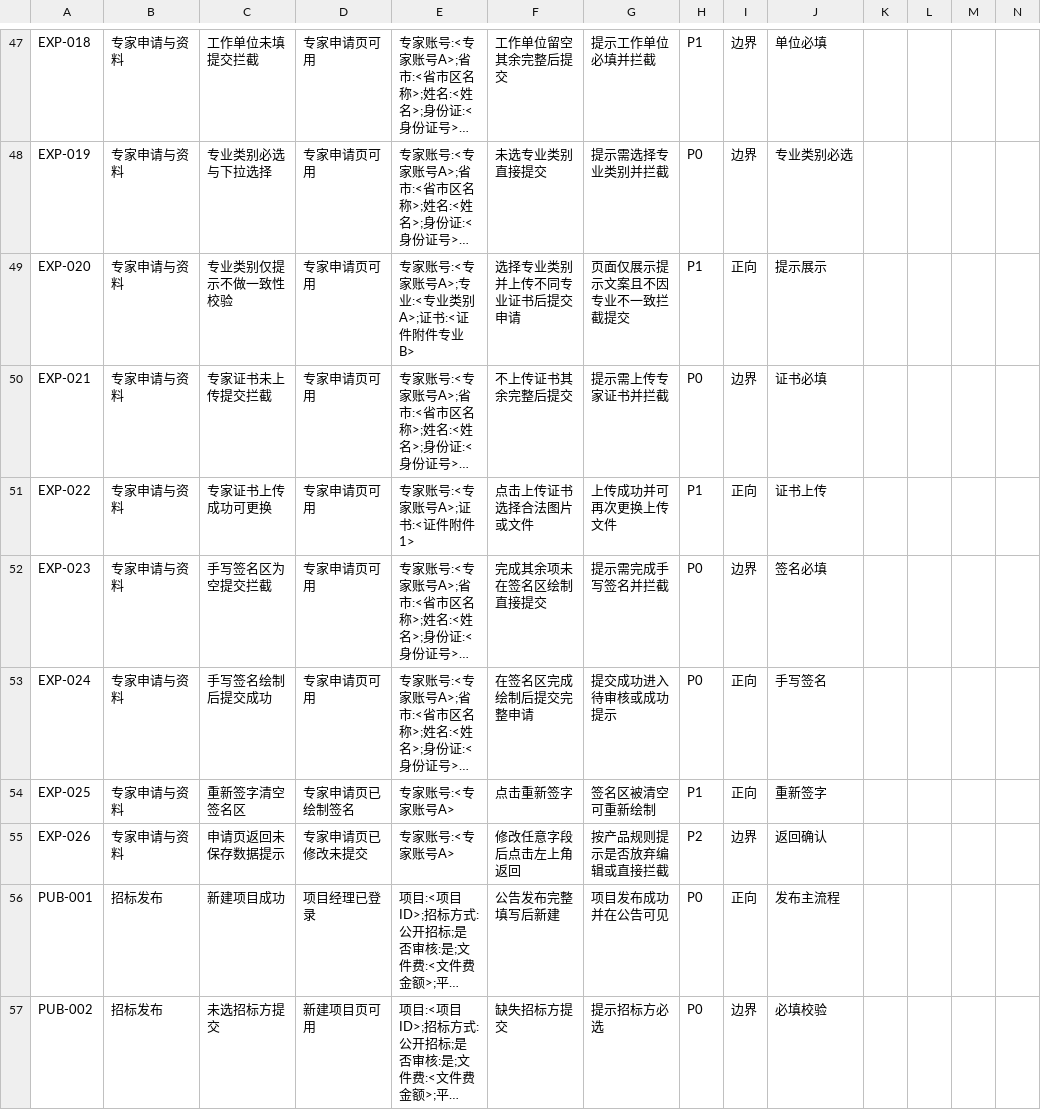
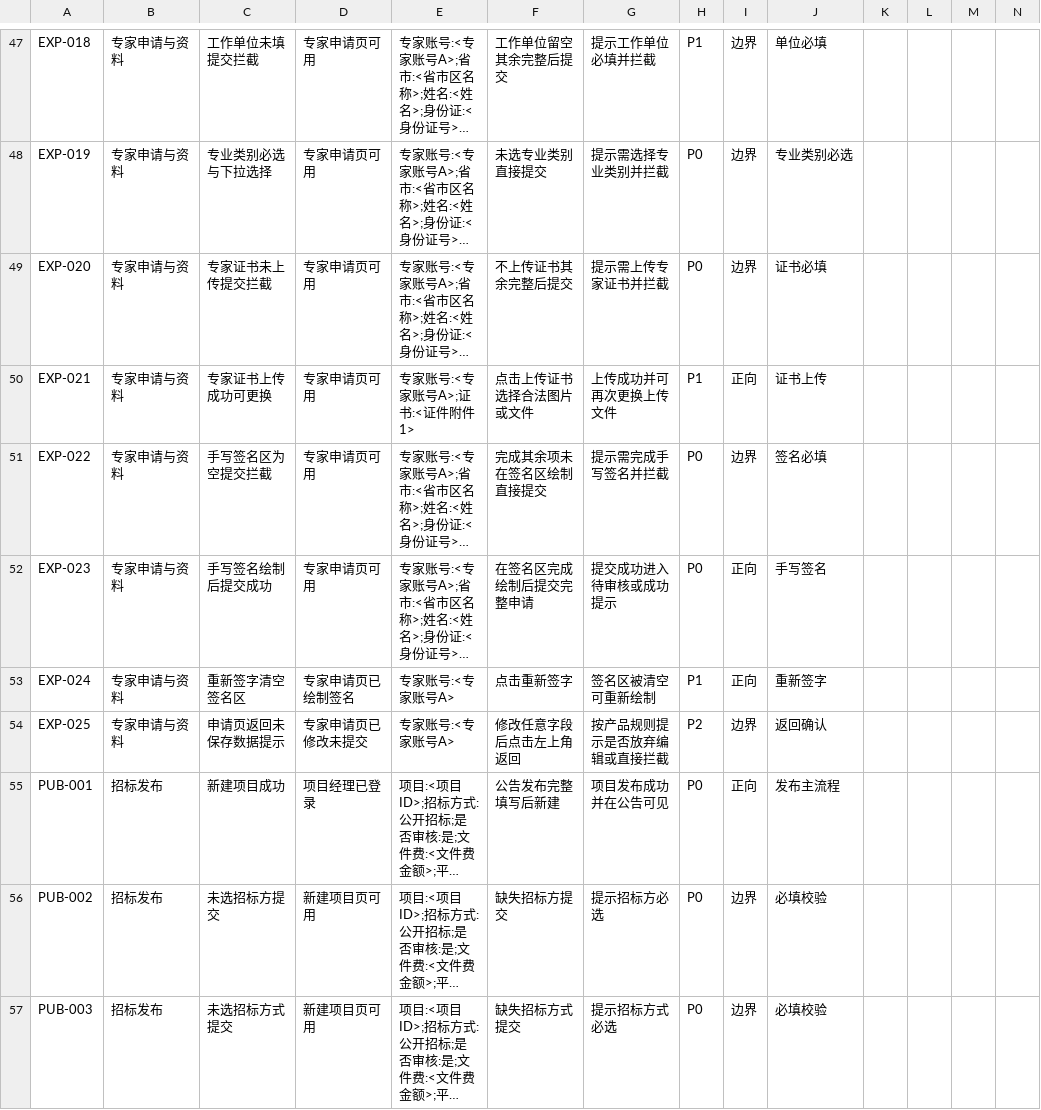
Before and after one commit to francesyu0926-spec/bidding-test-doc, a CSV file: testcases/掌上微采购_功能测试用例_v1.4_完整版.csv, drawn as a sheet; only a part is shown, gaps mark what is left out; the shorter side is filled out with more unchanged rows; long unchanged cells end in …; removed rows and columns are numbered as before the commit, all else as after; the diff names each change by its address in the sheet, - before the commit and + after, or states it on an @@ line.

```diff
--- a/testcases/掌上微采购_功能测试用例_v1.4_完整版.csv
+++ b/testcases/掌上微采购_功能测试用例_v1.4_完整版.csv
-row 49: EXP-020 | 专家申请与资料 | 专业类别仅提示不做一致性校验 | 专家申请页可用 | 专家账号:<专家账号A>;专业:<专业类别A>;证书:<证件附件专业B> | 选择专业类别并上传不同专业证书后提交申请 | 页面仅展示提示文案且不因专业不一致拦截提交 | P1 | 正向 | 提示展示
-A49: EXP-021
+A49: EXP-020
-A50: EXP-022
+A50: EXP-021
-A51: EXP-023
+A51: EXP-022
-A52: EXP-024
+A52: EXP-023
-A53: EXP-025
+A53: EXP-024
-A54: EXP-026
+A54: EXP-025
```
Also changed, not shown: 1 other file.
